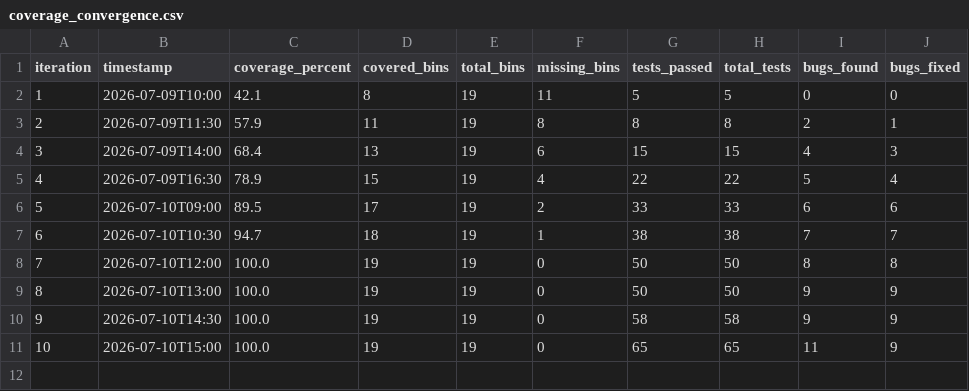
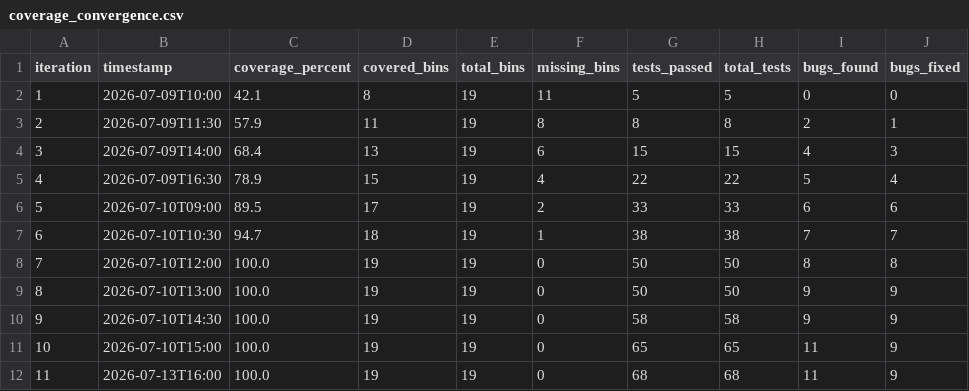
Before and after one commit to ghptg0711/UCagent-test, a CSV file: reports/coverage_convergence.csv, drawn as a sheet; the diff names each change by its address in the sheet, - before the commit and + after, or states it on an @@ line.

Commit message:
feat: complete verification environment with 100% coverage
- Add 9 Agent Skills covering full verification workflow
- P1.3: same_set coverage sampling uses real address locality (single-seed CRV 94.7%→100%)
- P0.1: AI defect vs manual correction comparison table (17 rows)
- P0.2: Prompt strategy evolution section (5 strategies + 4 templates)
- P2.1: Coverage convergence trend chart with manual intervention annotations
- P2.2: AI collaboration & prompt innovation section in verification_report
- 66 tests passing, 5/5 fault detection, 19/19 coverage bins
- Fix final_checklist.md old path links
- Add BUG-010/011 real DUT evidence

```diff
--- a/reports/coverage_convergence.csv
+++ b/reports/coverage_convergence.csv
+row 12: 11 | 2026-07-13T16:00 | 100.0 | 19 | 19 | 0 | 68 | 68 | 11 | 9
```
Also changed, not shown: 54 other files.
